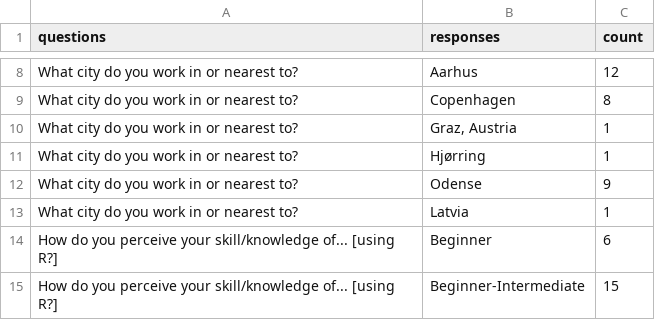
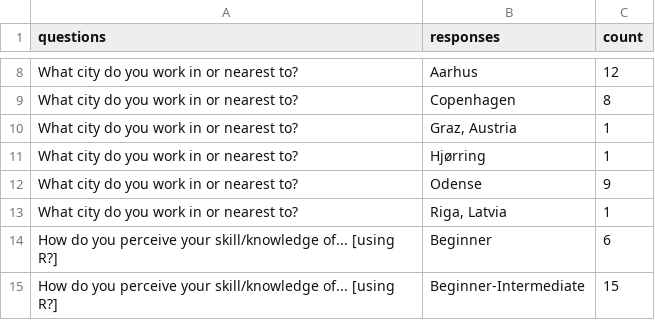
Before and after one commit to rostools/samwise, a CSV file: data/inter/2024-05-06/overview.csv, drawn as a sheet; only a part is shown, gaps mark what is left out.

Commit message:
chore: fix country and city name

```diff
--- a/data/inter/2024-05-06/overview.csv
+++ b/data/inter/2024-05-06/overview.csv
@@ -12,3 +12,3 @@ What city do you work in or nearest to?,Hjørring,1
 What city do you work in or nearest to?,Odense,9
-What city do you work in or nearest to?,Latvia,1
+What city do you work in or nearest to?,"Riga, Latvia",1
 How do you perceive your skill/knowledge of... [using R?],Beginner,6
```
